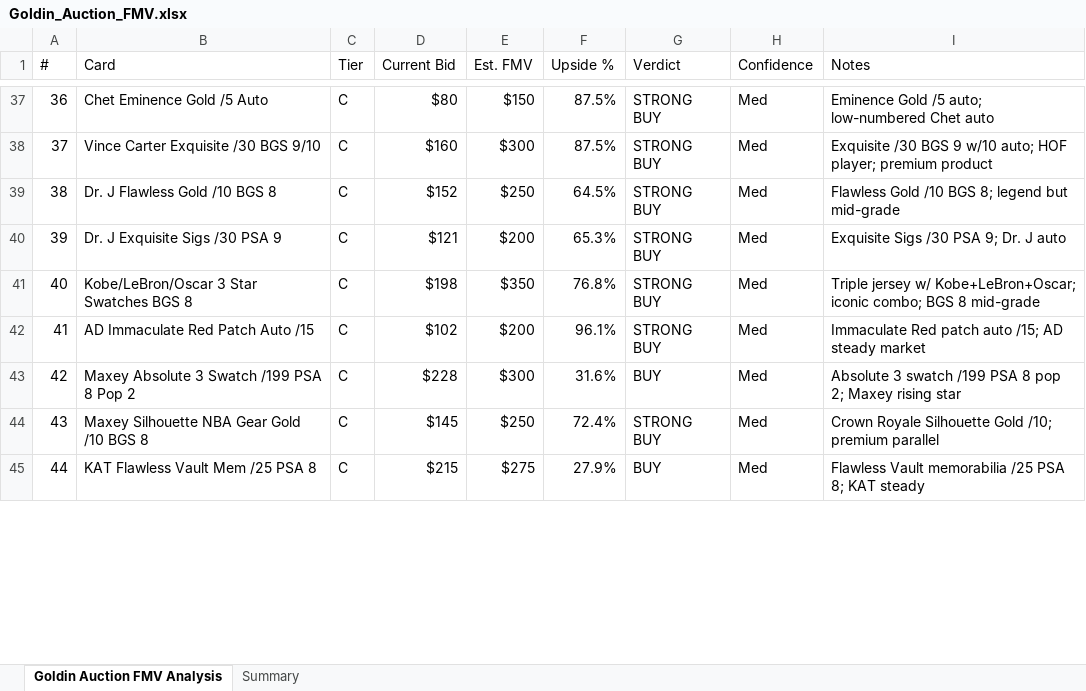
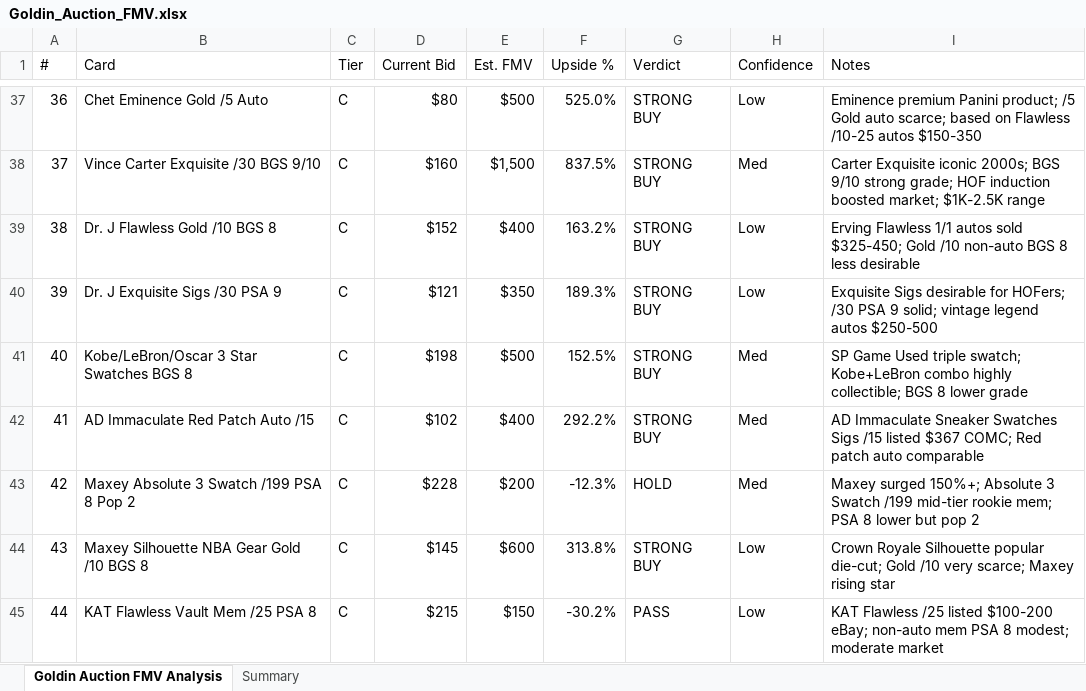
Before and after one commit to jaredzeisler/sports-card-agent, an Excel workbook: Inventory/Goldin_Auction_FMV.xlsx, sheet Goldin Auction FMV Analysis, drawn as a sheet; only a part is shown, gaps mark what is left out; values as stored, in another font and other column widths than the file's, no cell formats; the diff covers the shown part only; the diff names each change by its address in the sheet, - before the commit and + after, or states it on an @@ line.

```diff
--- a/Inventory/Goldin_Auction_FMV.xlsx (sheet Goldin Auction FMV Analysis)
+++ b/Inventory/Goldin_Auction_FMV.xlsx (sheet Goldin Auction FMV Analysis)
-E37 (Est. FMV): $150
+E37 (Est. FMV): $500
-F37 (Upside %): 87.5%
+F37 (Upside %): 525.0%
-H37 (Confidence): Med
+H37 (Confidence): Low
-I37 (Notes): Eminence Gold /5 auto; low-numbered Chet auto
+I37 (Notes): Eminence premium Panini product; /5 Gold auto scarce; based on Flawless /10-25 autos $150-350
-E38 (Est. FMV): $300
+E38 (Est. FMV): $1,500
-F38 (Upside %): 87.5%
+F38 (Upside %): 837.5%
-I38 (Notes): Exquisite /30 BGS 9 w/10 auto; HOF player; premium product
+I38 (Notes): Carter Exquisite iconic 2000s; BGS 9/10 strong grade; HOF induction boosted market; $1K-2.5K range
-E39 (Est. FMV): $250
+E39 (Est. FMV): $400
-F39 (Upside %): 64.5%
+F39 (Upside %): 163.2%
-H39:H40 (Confidence): Med
+H39:H40 (Confidence): Low
-I39 (Notes): Flawless Gold /10 BGS 8; legend but mid-grade
+I39 (Notes): Erving Flawless 1/1 autos sold $325-450; Gold /10 non-auto BGS 8 less desirable
-E40 (Est. FMV): $200
+E40 (Est. FMV): $350
-F40 (Upside %): 65.3%
+F40 (Upside %): 189.3%
-I40 (Notes): Exquisite Sigs /30 PSA 9; Dr. J auto
+I40 (Notes): Exquisite Sigs desirable for HOFers; /30 PSA 9 solid; vintage legend autos $250-500
-E41 (Est. FMV): $350
+E41 (Est. FMV): $500
-F41 (Upside %): 76.8%
+F41 (Upside %): 152.5%
-I41 (Notes): Triple jersey w/ Kobe+LeBron+Oscar; iconic combo; BGS 8 mid-grade
+I41 (Notes): SP Game Used triple swatch; Kobe+LeBron combo highly collectible; BGS 8 lower grade
-E42 (Est. FMV): $200
+E42 (Est. FMV): $400
-F42 (Upside %): 96.1%
+F42 (Upside %): 292.2%
-I42 (Notes): Immaculate Red patch auto /15; AD steady market
+I42 (Notes): AD Immaculate Sneaker Swatches Sigs /15 listed $367 COMC; Red patch auto comparable
-E43 (Est. FMV): $300
+E43 (Est. FMV): $200
-F43 (Upside %): 31.6%
+F43 (Upside %): -12.3%
-G43 (Verdict): BUY
+G43 (Verdict): HOLD
-I43 (Notes): Absolute 3 swatch /199 PSA 8 pop 2; Maxey rising star
+I43 (Notes): Maxey surged 150%+; Absolute 3 Swatch /199 mid-tier rookie mem; PSA 8 lower but pop 2
-E44 (Est. FMV): $250
+E44 (Est. FMV): $600
-F44 (Upside %): 72.4%
+F44 (Upside %): 313.8%
-H44:H45 (Confidence): Med
+H44:H45 (Confidence): Low
-I44 (Notes): …Royale Silhouette Gold /10; premium parallel
+I44 (Notes): …Royale Silhouette popular die-cut; Gold /10 very scarce; Maxey rising star
-E45 (Est. FMV): $275
+E45 (Est. FMV): $150
-F45 (Upside %): 27.9%
+F45 (Upside %): -30.2%
-G45 (Verdict): BUY
+G45 (Verdict): PASS
-I45 (Notes): Flawless Vault memorabilia /25 PSA 8; KAT steady
+I45 (Notes): KAT Flawless /25 listed $100-200 eBay; non-auto mem PSA 8 modest; moderate market
```
Also changed, not shown: 73 edited cells elsewhere in this sheet, cell formats.
